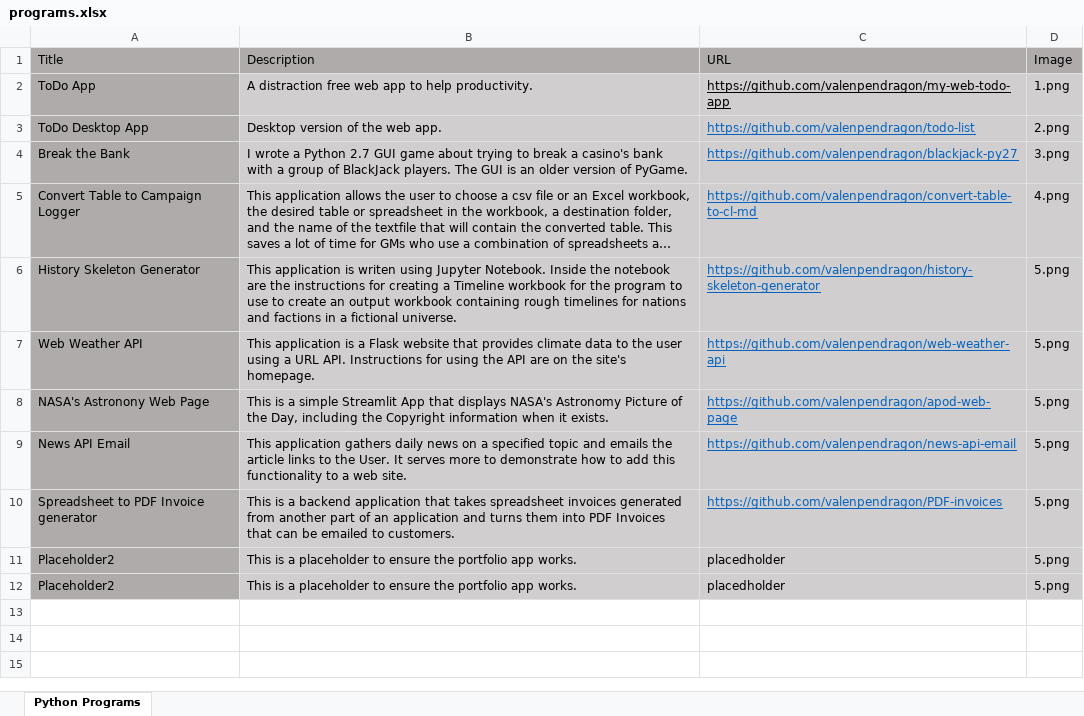
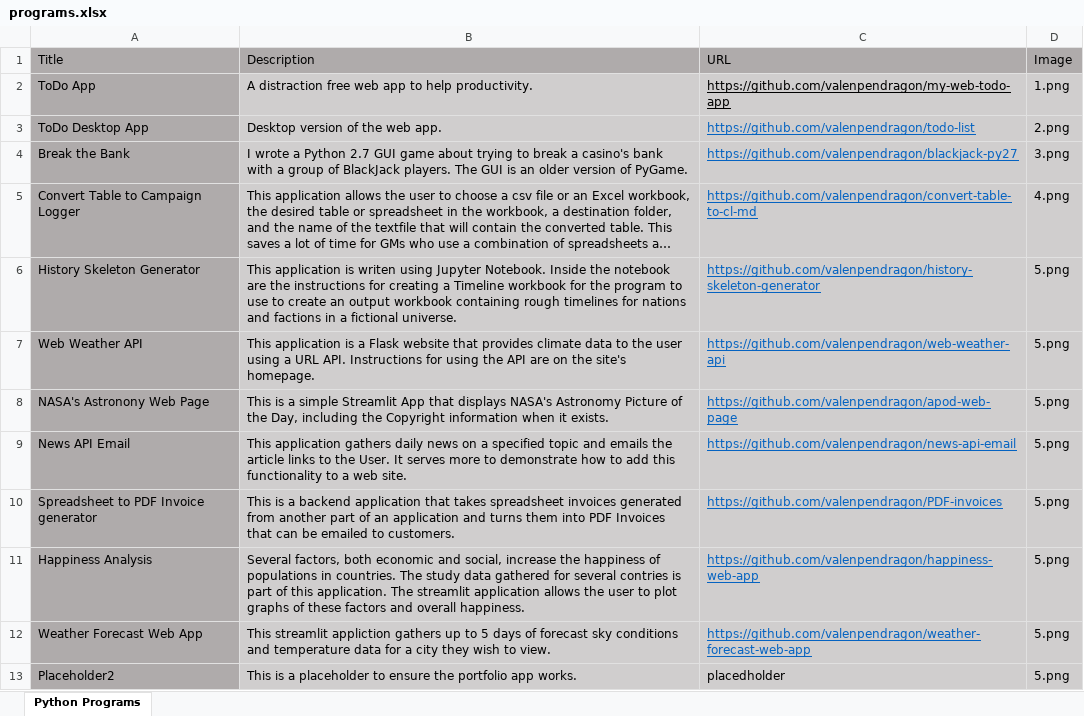
Before and after one commit to valenpendragon/portfolio-app, an Excel workbook: programs.xlsx, sheet Python Programs, drawn as a sheet; long unchanged cells end in …; values as stored, in another font and other column widths than the file's, no borders; removed rows and columns are numbered as before the commit, all else as after; the diff names each change by its address in the sheet, - before the commit and + after, or states it on an @@ line.

Commit message:
Add two additional applications to programs.xlsx.

```diff
--- a/programs.xlsx (sheet Python Programs)
+++ b/programs.xlsx (sheet Python Programs)
-row 11: Placeholder2 | This is a placeholder to ensure the portfolio app works. | placedholder | 5.png
+row 11: Happiness Analysis | Several factors, both economic and social, increase the happiness of populations in countries. The study data gathered for several contries is part of this application. The streamlit application allows the user to plot graphs of these factors and overall happiness. | https://github.com/valenpendragon/happiness-web-app | 5.png
+row 12: Weather Forecast Web App | This streamlit appliction gathers up to 5 days of forecast sky conditions and temperature data for a city they wish to view. | https://github.com/valenpendragon/weather-forecast-web-app | 5.png
```
